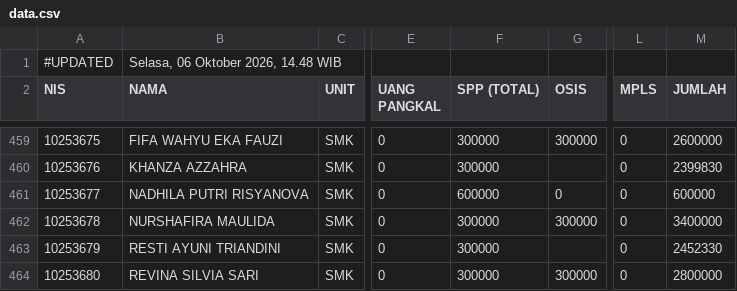
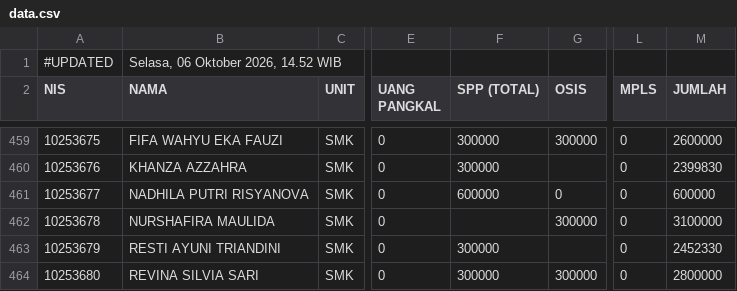
Before and after one commit to yayasanambadar/info-keuangan, a CSV file: data.csv, drawn as a sheet; only a part is shown, gaps mark what is left out; the diff names each change by its address in the sheet, - before the commit and + after, or states it on an @@ line.

Commit message:
Update data tagihan siswa — 6/10/2026, 14.52.31

```diff
--- a/data.csv
+++ b/data.csv
-B1 (NAMA): Selasa, 06 Oktober 2026, 14.48 WIB
+B1 (NAMA): Selasa, 06 Oktober 2026, 14.52 WIB
-F462 (SPP (TOTAL)): 300000
+F462 (SPP (TOTAL)): (empty)
-M462 (JUMLAH): 3400000
+M462 (JUMLAH): 3100000
```
